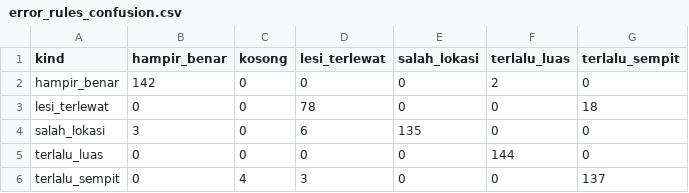
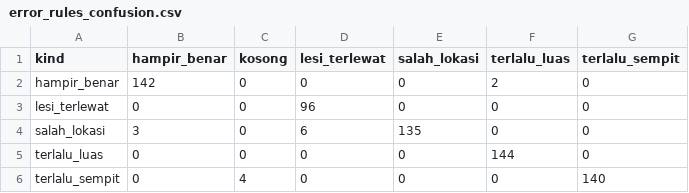
Before and after one commit to raphaeladikara/satu-data-final, a CSV file: mvp/pipeline/results/error_rules_confusion.csv, drawn as a sheet.

Commit message:
Perbaikan dari uji Bab IV: kriteria K6, aturan lesi terlewat, pemeriksa fakta, tutor bertahap
- K6 benar kini juga butuh galat volume <= +25% (anotasi terlalu luas yang lolos 27/33 -> 1/33)
- Aturan lesi terlewat memakai Dice fokus tersentuh >= 0,9 (CV 5 fold: 94,6% -> 97,8%)
- Pemeriksa fakta mengenali kalimat koreksi (alarm palsu skenario C 5/36 -> 4/108)
- Tutor: jawaban bertahap /api/tutor/stream, penalaran rendah, larangan menyebut nama field,
  penyaring token sampah; p95 saat 8 paralel 9,8 -> 5,1 dtk
- Chat tutor merender markdown; ping /api/health saat halaman dibuka
- Paper final Rizzz_ICC2026_Final.pdf

```diff
--- a/mvp/pipeline/results/error_rules_confusion.csv
+++ b/mvp/pipeline/results/error_rules_confusion.csv
@@ -2,5 +2,5 @@ kind,hampir_benar,kosong,lesi_terlewat,salah_lokasi,terlalu_luas,terlalu_sempit
 hampir_benar,142,0,0,0,2,0
-lesi_terlewat,0,0,78,0,0,18
+lesi_terlewat,0,0,96,0,0,0
 salah_lokasi,3,0,6,135,0,0
 terlalu_luas,0,0,0,0,144,0
-terlalu_sempit,0,4,3,0,0,137
+terlalu_sempit,0,4,0,0,0,140
```
Also changed, not shown: 16 other files.
